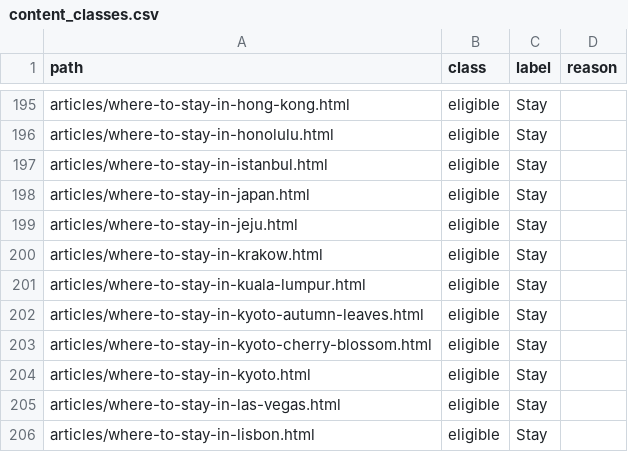
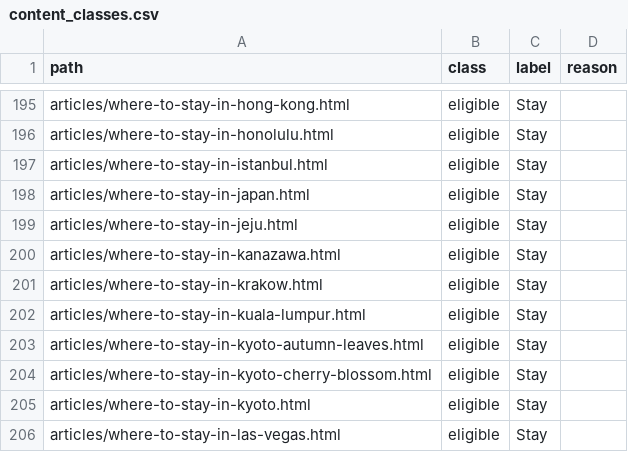
Before and after one commit to KYtripleS/travel-now-agent, a CSV file: data/content_classes.csv, drawn as a sheet; only a part is shown, gaps mark what is left out; the shorter side is filled out with more unchanged rows.

```diff
--- a/data/content_classes.csv
+++ b/data/content_classes.csv
@@ -199,2 +199,3 @@ articles/where-to-stay-in-japan.html,eligible,Stay,
 articles/where-to-stay-in-jeju.html,eligible,Stay,
+articles/where-to-stay-in-kanazawa.html,eligible,Stay,
 articles/where-to-stay-in-krakow.html,eligible,Stay,
```
Also changed, not shown: 26 other files.
